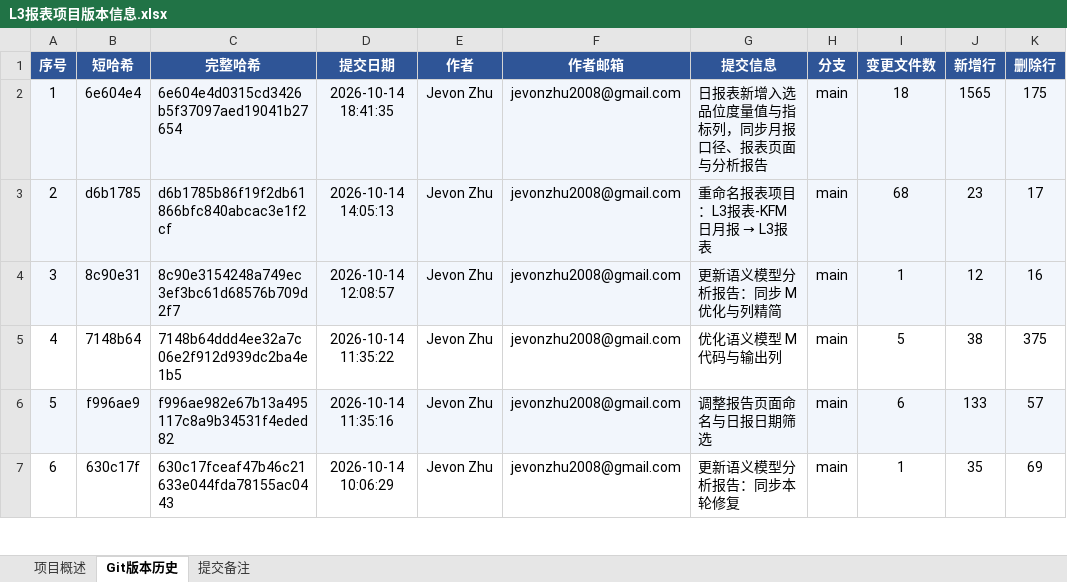
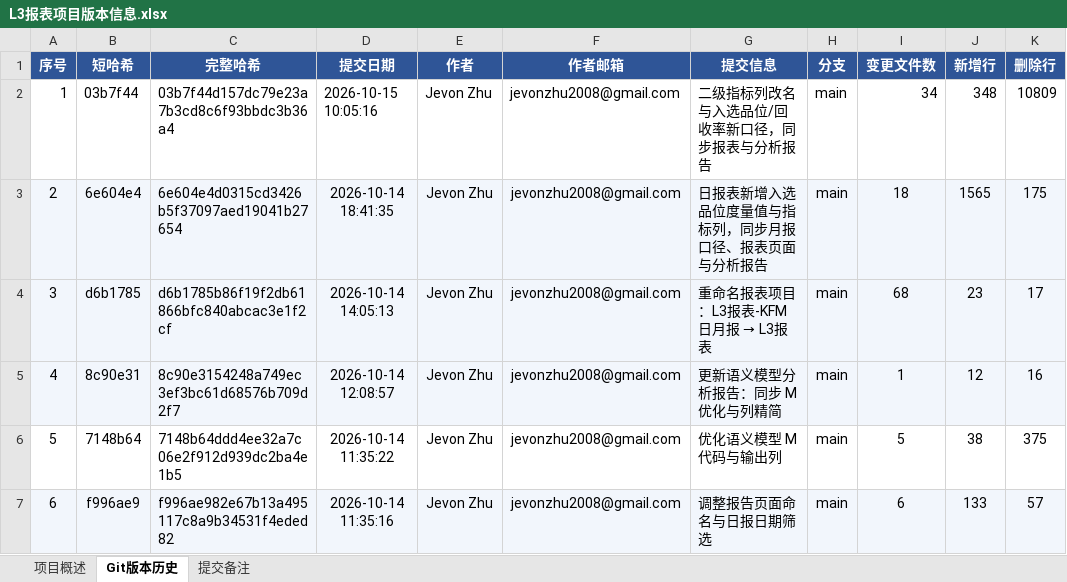
Before and after one commit to jevonzhu2008-star/CMOC, an Excel workbook: L3报表项目版本信息.xlsx, sheet Git版本历史, drawn as a sheet; only a part is shown; the shorter side is filled out with more unchanged rows; values as stored, in another font and other column widths than the file's, no borders; addresses are those after the commit; the diff names each change by its address in the sheet, - before the commit and + after, or states it on an @@ line.

```diff
--- a/L3报表项目版本信息.xlsx (sheet Git版本历史)
+++ b/L3报表项目版本信息.xlsx (sheet Git版本历史)
+row 2: 1 | 03b7f44 | 03b7f44d157dc79e23a7b3cd8c6f93bbdc3b36a4 | 2026-10-15 10:05:16 | Jevon Zhu | jevonzhu2008@gmail.com | 二级指标列改名与入选品位/回收率新口径，同步报表与分析报告 | main | 34 | 348 | 10809
@@ column A (序号) renumbered from row 3 down @@
```
Also changed, not shown: sheet 项目概述, sheet 提交备注.
